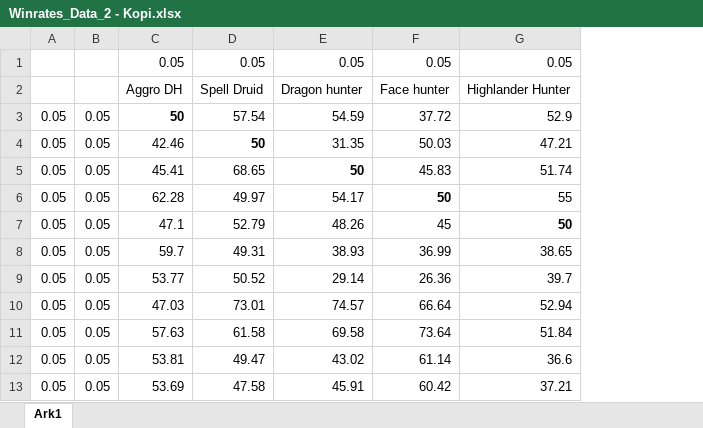
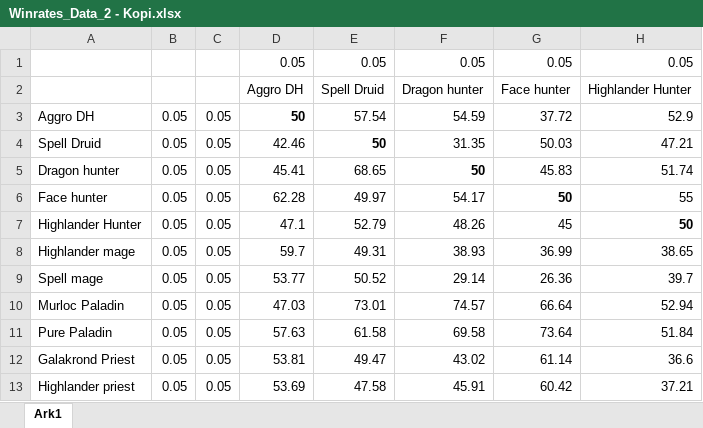
Before and after one commit to madsaloise/speciale2020, an Excel workbook: Data/Winrates_Data_2 - Kopi.xlsx, sheet Ark1, drawn as a sheet; only a part is shown; values as stored, in another font and other column widths than the file's, no borders; conditional formats not drawn; the diff names each change by its address in the sheet, - before the commit and + after, or states it on an @@ line.

```diff
--- a/Data/Winrates_Data_2 - Kopi.xlsx (sheet Ark1)
+++ b/Data/Winrates_Data_2 - Kopi.xlsx (sheet Ark1)
+column A, rows 3-13: Aggro DH | Spell Druid | Dragon hunter | Face hunter | Highlander Hunter | Highlander mage | Spell mage | Murloc Paladin | Pure Paladin | Galakrond Priest | Highlander priest
```
Also changed, not shown: formulas that keep their value, 2 other files.
